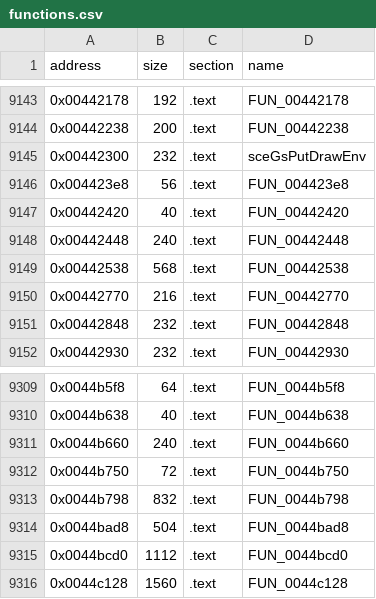
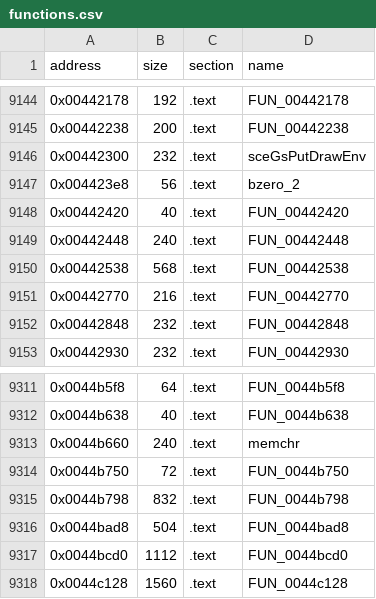
Before and after one commit to YEperik/ff7-doc-decomp, a CSV file: symbols/functions.csv, drawn as a sheet; only a part is shown, gaps mark what is left out; the diff covers the shown part only.

```diff
--- a/symbols/functions.csv
+++ b/symbols/functions.csv
@@ -9145,3 +9146,3 @@ address,size,section,name
 0x00442300,232,.text,sceGsPutDrawEnv
-0x004423e8,56,.text,FUN_004423e8
+0x004423e8,56,.text,bzero_2
 0x00442420,40,.text,FUN_00442420
@@ -9310,3 +9312,3 @@ address,size,section,name
 0x0044b638,40,.text,FUN_0044b638
-0x0044b660,240,.text,FUN_0044b660
+0x0044b660,240,.text,memchr
 0x0044b750,72,.text,FUN_0044b750
```
Also changed, not shown: 2 added rows and 17 edited cells elsewhere in this file.
